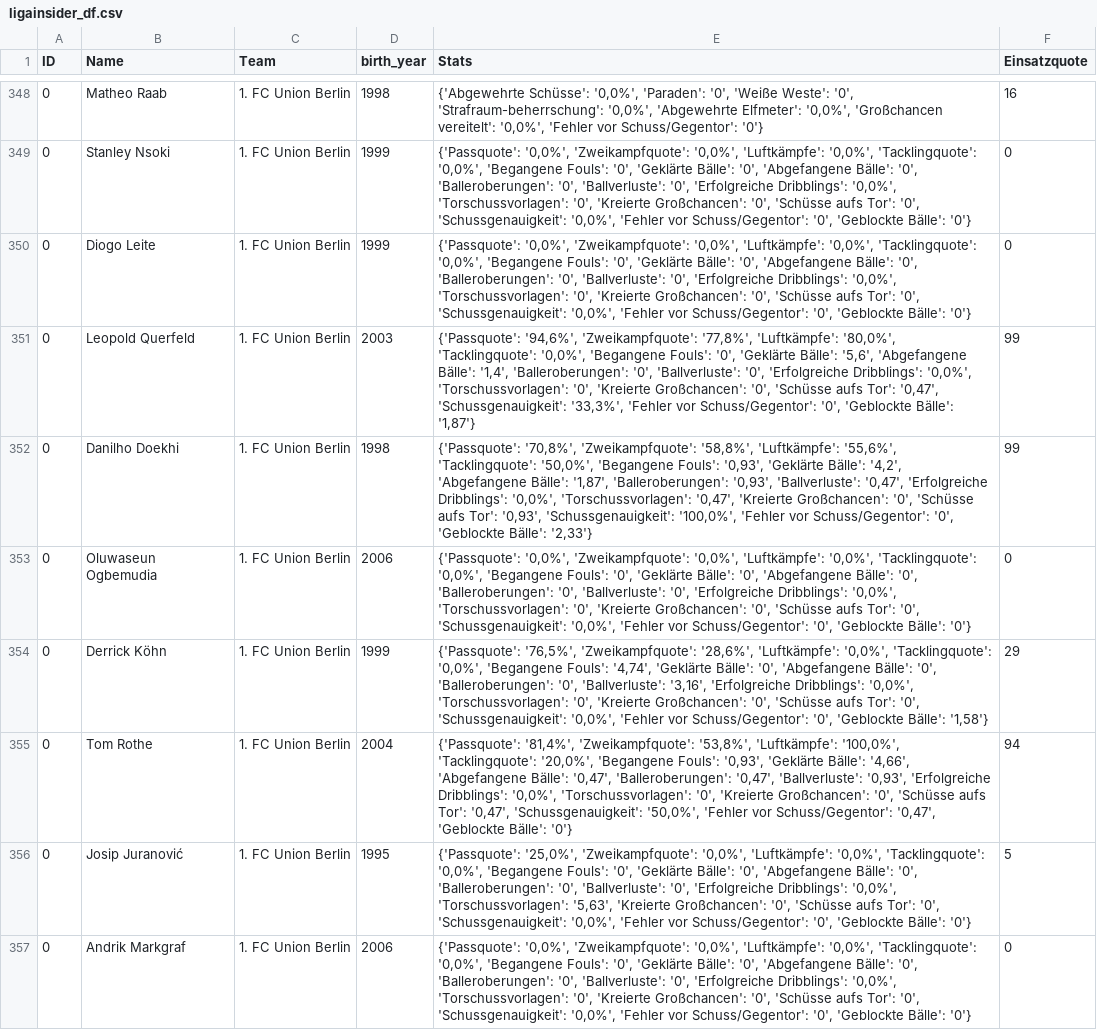
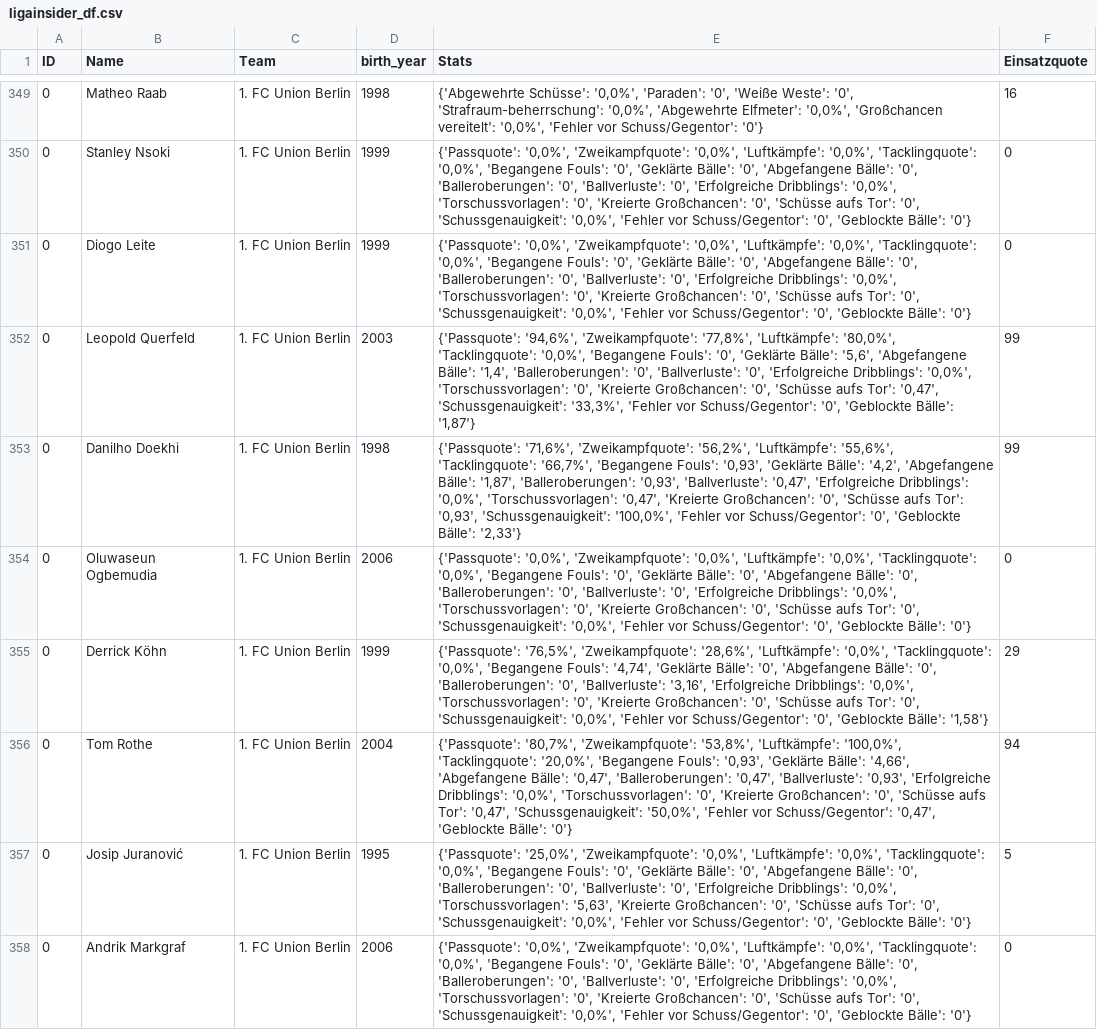
Before and after one commit to buenavista62/kickbased, a CSV file: data/ligainsider_df.csv, drawn as a sheet; only a part is shown, gaps mark what is left out; the diff covers the shown part only.

Commit message:
Automated data update

```diff
--- a/data/ligainsider_df.csv
+++ b/data/ligainsider_df.csv
@@ -351,6 +352,6 @@ ID,Name,Team,birth_year,Stats,Einsatzquote
 0,Leopold Querfeld,1. FC Union Berlin,2003,"{'Passquote': '94,6%', 'Zweikampfquote': '77,8%', 'Luftkämpfe': '80,0%', 'Tacklingquote': '0,0%', 'Begangene Fouls': '0', 'Geklärte Bälle': '5,6', 'Abgefangene Bälle': '1,4', 'Balleroberungen': '0', 'Ballverluste': '0', 'Erfolgreiche Dribblings': '0,0%', 'Torschussvorlagen': '0', 'Kreierte Großchancen': '0', 'Schüsse aufs Tor': '0,47', 'Schussgenauigkeit': '33,3%', 'Fehler vor Schuss/Gegentor': '0', 'Geblockte Bälle': '1,87'}",99
-0,Danilho Doekhi,1. FC Union Berlin,1998,"{'Passquote': '70,8%', 'Zweikampfquote': '58,8%', 'Luftkämpfe': '55,6%', 'Tacklingquote': '50,0%', 'Begangene Fouls': '0,93', 'Geklärte Bälle': '4,2', 'Abgefangene Bälle': '1,87', 'Balleroberungen': '0,93', 'Ballverluste': '0,47', 'Erfolgreiche Dribblings': '0,0%', 'Torschussvorlagen': '0,47', 'Kreierte Großchancen': '0', 'Schüsse aufs Tor': '0,93', 'Schussgenauigkeit': '100,0%', 'Fehler vor Schuss/Gegentor': '0', 'Geblockte Bälle': '2,33'}",99
+0,Danilho Doekhi,1. FC Union Berlin,1998,"{'Passquote': '71,6%', 'Zweikampfquote': '56,2%', 'Luftkämpfe': '55,6%', 'Tacklingquote': '66,7%', 'Begangene Fouls': '0,93', 'Geklärte Bälle': '4,2', 'Abgefangene Bälle': '1,87', 'Balleroberungen': '0,93', 'Ballverluste': '0,47', 'Erfolgreiche Dribblings': '0,0%', 'Torschussvorlagen': '0,47', 'Kreierte Großchancen': '0', 'Schüsse aufs Tor': '0,93', 'Schussgenauigkeit': '100,0%', 'Fehler vor Schuss/Gegentor': '0', 'Geblockte Bälle': '2,33'}",99
 0,Oluwaseun Ogbemudia,1. FC Union Berlin,2006,"{'Passquote': '0,0%', 'Zweikampfquote': '0,0%', 'Luftkämpfe': '0,0%', 'Tacklingquote': '0,0%', 'Begangene Fouls': '0', 'Geklärte Bälle': '0', 'Abgefangene Bälle': '0', 'Balleroberungen': '0', 'Ballverluste': '0', 'Erfolgreiche Dribblings': '0,0%', 'Torschussvorlagen': '0', 'Kreierte Großchancen': '0', 'Schüsse aufs Tor': '0', 'Schussgenauigkeit': '0,0%', 'Fehler vor Schuss/Gegentor': '0', 'Geblockte Bälle': '0'}",0
 0,Derrick Köhn,1. FC Union Berlin,1999,"{'Passquote': '76,5%', 'Zweikampfquote': '28,6%', 'Luftkämpfe': '0,0%', 'Tacklingquote': '0,0%', 'Begangene Fouls': '4,74', 'Geklärte Bälle': '0', 'Abgefangene Bälle': '0', 'Balleroberungen': '0', 'Ballverluste': '3,16', 'Erfolgreiche Dribblings': '0,0%', 'Torschussvorlagen': '0', 'Kreierte Großchancen': '0', 'Schüsse aufs Tor': '0', 'Schussgenauigkeit': '0,0%', 'Fehler vor Schuss/Gegentor': '0', 'Geblockte Bälle': '1,58'}",29
-0,Tom Rothe,1. FC Union Berlin,2004,"{'Passquote': '81,4%', 'Zweikampfquote': '53,8%', 'Luftkämpfe': '100,0%', 'Tacklingquote': '20,0%', 'Begangene Fouls': '0,93', 'Geklärte Bälle': '4,66', 'Abgefangene Bälle': '0,47', 'Balleroberungen': '0,47', 'Ballverluste': '0,93', 'Erfolgreiche Dribblings': '0,0%', 'Torschussvorlagen': '0', 'Kreierte Großchancen': '0', 'Schüsse aufs Tor': '0,47', 'Schussgenauigkeit': '50,0%', 'Fehler vor Schuss/Gegentor': '0,47', 'Geblockte Bälle': '0'}",94
+0,Tom Rothe,1. FC Union Berlin,2004,"{'Passquote': '80,7%', 'Zweikampfquote': '53,8%', 'Luftkämpfe': '100,0%', 'Tacklingquote': '20,0%', 'Begangene Fouls': '0,93', 'Geklärte Bälle': '4,66', 'Abgefangene Bälle': '0,47', 'Balleroberungen': '0,47', 'Ballverluste': '0,93', 'Erfolgreiche Dribblings': '0,0%', 'Torschussvorlagen': '0', 'Kreierte Großchancen': '0', 'Schüsse aufs Tor': '0,47', 'Schussgenauigkeit': '50,0%', 'Fehler vor Schuss/Gegentor': '0,47', 'Geblockte Bälle': '0'}",94
 0,Josip Juranović,1. FC Union Berlin,1995,"{'Passquote': '25,0%', 'Zweikampfquote': '0,0%', 'Luftkämpfe': '0,0%', 'Tacklingquote': '0,0%', 'Begangene Fouls': '0', 'Geklärte Bälle': '0', 'Abgefangene Bälle': '0', 'Balleroberungen': '0', 'Ballverluste': '0', 'Erfolgreiche Dribblings': '0,0%', 'Torschussvorlagen': '5,63', 'Kreierte Großchancen': '0', 'Schüsse aufs Tor': '0', 'Schussgenauigkeit': '0,0%', 'Fehler vor Schuss/Gegentor': '0', 'Geblockte Bälle': '0'}",5
```
Also changed, not shown: 1 added row and 23 edited cells elsewhere in this file, 1 other file.
